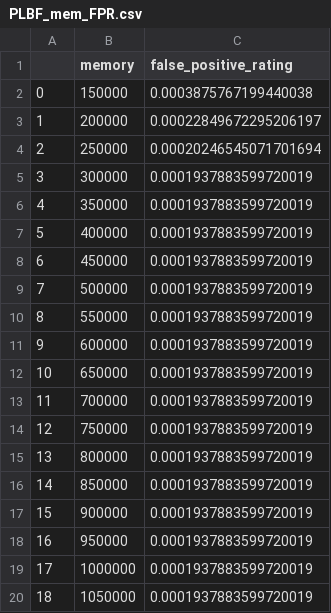
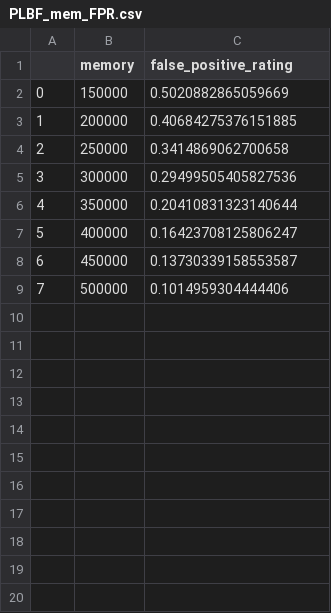
Before and after one commit to BSc-learned-indexes/daisy-bf, a CSV file: experiment/data/plots/PLBF_mem_FPR.csv, drawn as a sheet; only a part is shown; the diff covers the shown part only.

```diff
--- a/experiment/data/plots/PLBF_mem_FPR.csv
+++ b/experiment/data/plots/PLBF_mem_FPR.csv
@@ -1,20 +1,9 @@
 ,memory,false_positive_rating
-0,150000,0.0003875767199440038
-1,200000,0.00022849672295206197
-2,250000,0.00020246545071701694
-3,300000,0.0001937883599720019
-4,350000,0.0001937883599720019
-5,400000,0.0001937883599720019
-6,450000,0.0001937883599720019
-7,500000,0.0001937883599720019
-8,550000,0.0001937883599720019
-9,600000,0.0001937883599720019
-10,650000,0.0001937883599720019
-11,700000,0.0001937883599720019
-12,750000,0.0001937883599720019
-13,800000,0.0001937883599720019
-14,850000,0.0001937883599720019
-15,900000,0.0001937883599720019
-16,950000,0.0001937883599720019
-17,1000000,0.0001937883599720019
-18,1050000,0.0001937883599720019
+0,150000,0.5020882865059669
+1,200000,0.40684275376151885
+2,250000,0.3414869062700658
+3,300000,0.29499505405827536
+4,350000,0.20410831323140644
+5,400000,0.16423708125806247
+6,450000,0.13730339158553587
+7,500000,0.1014959304444406
```
Also changed, not shown: 9 removed rows elsewhere in this file, 5 other files.
